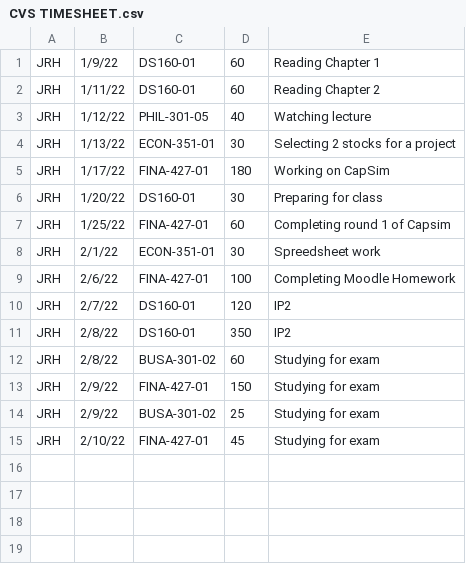
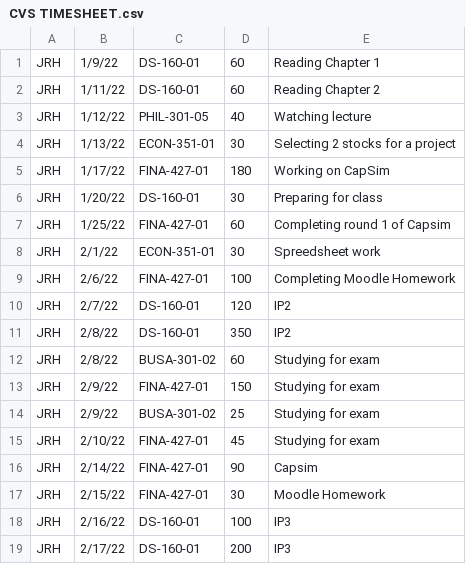
Before and after one commit to jackhuff/JRH_Timesheet_Project, a CSV file: CVS TIMESHEET.csv, drawn as a sheet.

Commit message:
Add files via upload

```diff
--- a/CVS TIMESHEET.csv
+++ b/CVS TIMESHEET.csv
@@ -1,3 +1,3 @@
-JRH,1/9/22,DS160-01,60,Reading Chapter 1
-JRH,1/11/22,DS160-01,60,Reading Chapter 2
+JRH,1/9/22,DS-160-01,60,Reading Chapter 1
+JRH,1/11/22,DS-160-01,60,Reading Chapter 2
 JRH,1/12/22,PHIL-301-05,40,Watching lecture
@@ -5,3 +5,3 @@ JRH,1/13/22,ECON-351-01,30,Selecting 2 stocks for a project
 JRH,1/17/22,FINA-427-01,180,Working on CapSim
-JRH,1/20/22,DS160-01,30,Preparing for class
+JRH,1/20/22,DS-160-01,30,Preparing for class
 JRH,1/25/22,FINA-427-01,60,Completing round 1 of Capsim
@@ -9,4 +9,4 @@ JRH,2/1/22,ECON-351-01,30,Spreedsheet work
 JRH,2/6/22,FINA-427-01,100,Completing Moodle Homework
-JRH,2/7/22,DS160-01,120,IP2
-JRH,2/8/22,DS160-01,350,IP2
+JRH,2/7/22,DS-160-01,120,IP2
+JRH,2/8/22,DS-160-01,350,IP2
 JRH,2/8/22,BUSA-301-02,60,Studying for exam
@@ -15 +15,5 @@ JRH,2/9/22,BUSA-301-02,25,Studying for exam
 JRH,2/10/22,FINA-427-01,45,Studying for exam
+JRH,2/14/22,FINA-427-01,90,Capsim
+JRH,2/15/22,FINA-427-01,30,Moodle Homework
+JRH,2/16/22,DS-160-01,100,IP3
+JRH,2/17/22,DS-160-01,200,IP3
```
